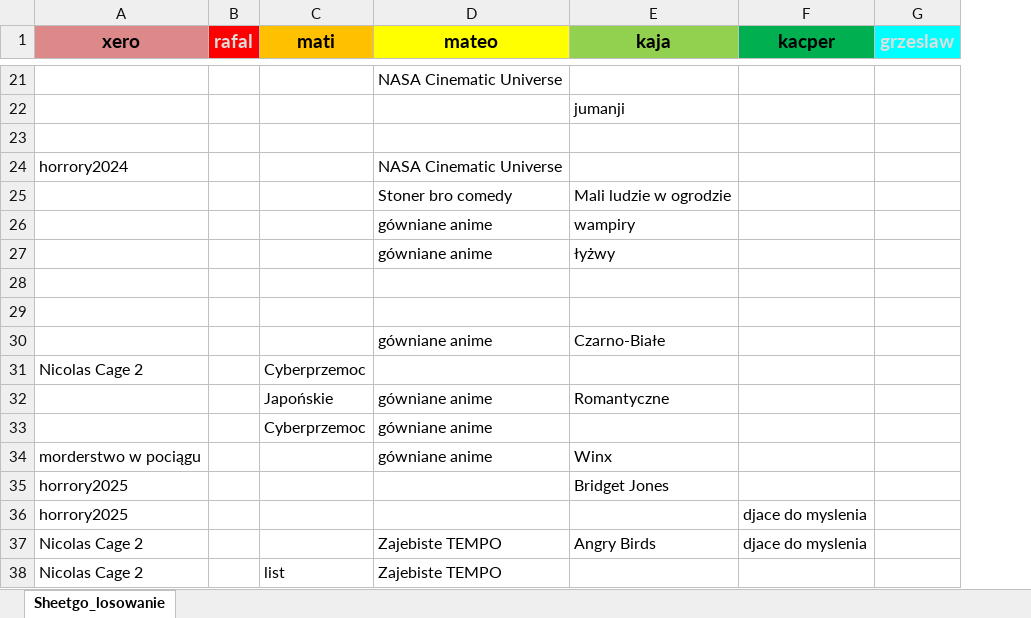
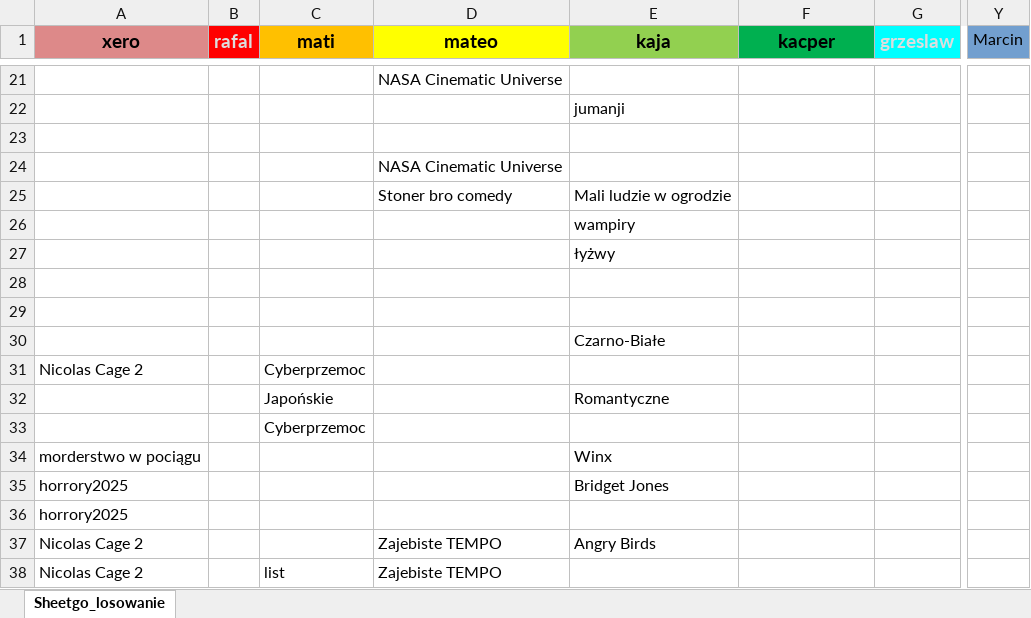
Before and after one commit to sknera/movie-nights-picker, an Excel workbook: spread.xlsx, sheet Sheetgo_losowanie, drawn as a sheet; only a part is shown, gaps mark what is left out; values as stored, in another font and other column widths than the file's, no borders; the diff covers the shown part only; the diff names each change by its address in the sheet, - before the commit and + after, or states it on an @@ line.

```diff
--- a/spread.xlsx (sheet Sheetgo_losowanie)
+++ b/spread.xlsx (sheet Sheetgo_losowanie)
+column Y (Marcin), empty
-A24 (xero): horrory2024
+A24 (xero): (empty)
-D26:D27 (mateo): gówniane anime
+D26:D27 (mateo): (empty)
-D30 (mateo): gówniane anime
+D30 (mateo): (empty)
-D32:D34 (mateo): gówniane anime
+D32:D34 (mateo): (empty)
-F36:F37 (kacper): djace do myslenia
+F36:F37 (kacper): (empty)
```
Also changed, not shown: 5 added rows and 13 edited cells elsewhere in this sheet, 2 other files.
